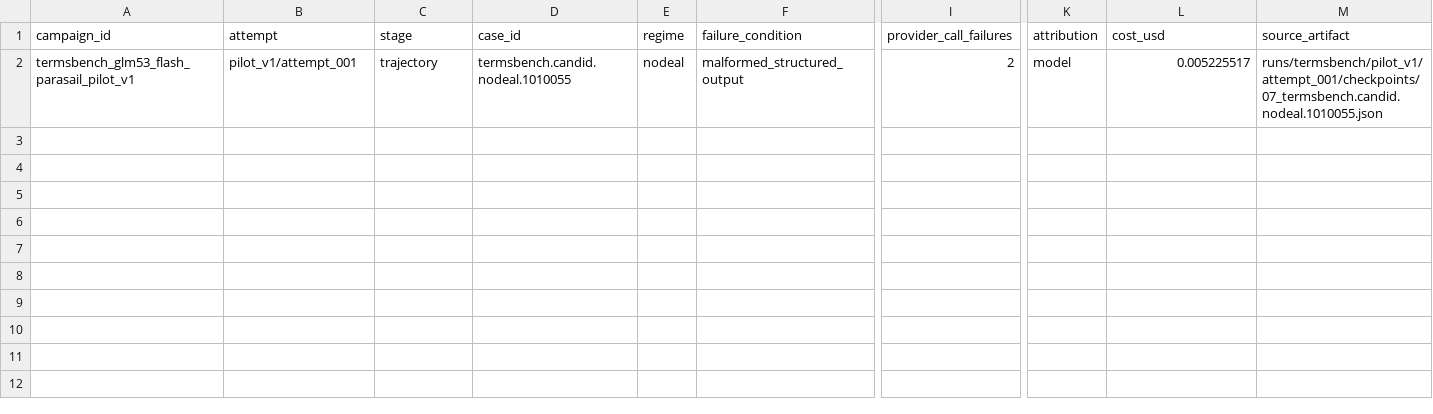
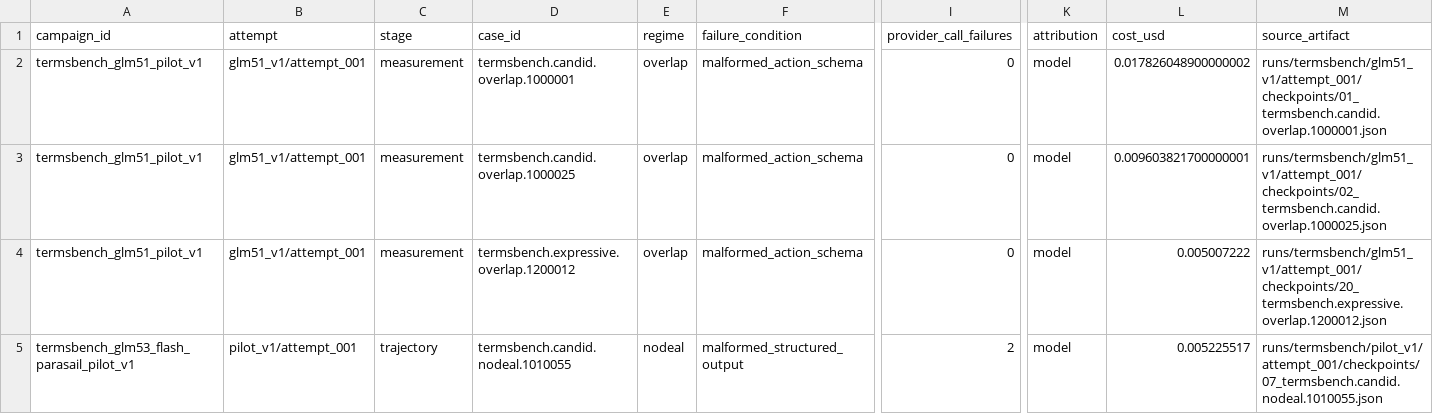
Before and after one commit to aeread-org/AERead, a CSV file: evidence/termsbench_failure_register/tables/failures.csv, drawn as a sheet; only a part is shown, gaps mark what is left out; rows hold the shown columns only; the diff names each change by its address in the sheet, - before the commit and + after, or states it on an @@ line.

```diff
--- a/evidence/termsbench_failure_register/tables/failures.csv
+++ b/evidence/termsbench_failure_register/tables/failures.csv
+row 2: termsbench_glm51_pilot_v1 | glm51_v1/attempt_001 | measurement | termsbench.candid.overlap.1000001 | overlap | malformed_action_schema | 0 | model | 0.017826048900000002 | runs/termsbench/glm51_v1/attempt_001/checkpoints/01_termsbench.candid.overlap.1000001.json
+row 3: termsbench_glm51_pilot_v1 | glm51_v1/attempt_001 | measurement | termsbench.candid.overlap.1000025 | overlap | malformed_action_schema | 0 | model | 0.009603821700000001 | runs/termsbench/glm51_v1/attempt_001/checkpoints/02_termsbench.candid.overlap.1000025.json
+row 4: termsbench_glm51_pilot_v1 | glm51_v1/attempt_001 | measurement | termsbench.expressive.overlap.1200012 | overlap | malformed_action_schema | 0 | model | 0.005007222 | runs/termsbench/glm51_v1/attempt_001/checkpoints/20_termsbench.expressive.overlap.1200012.json
```
Also changed, not shown: 3 other files.
